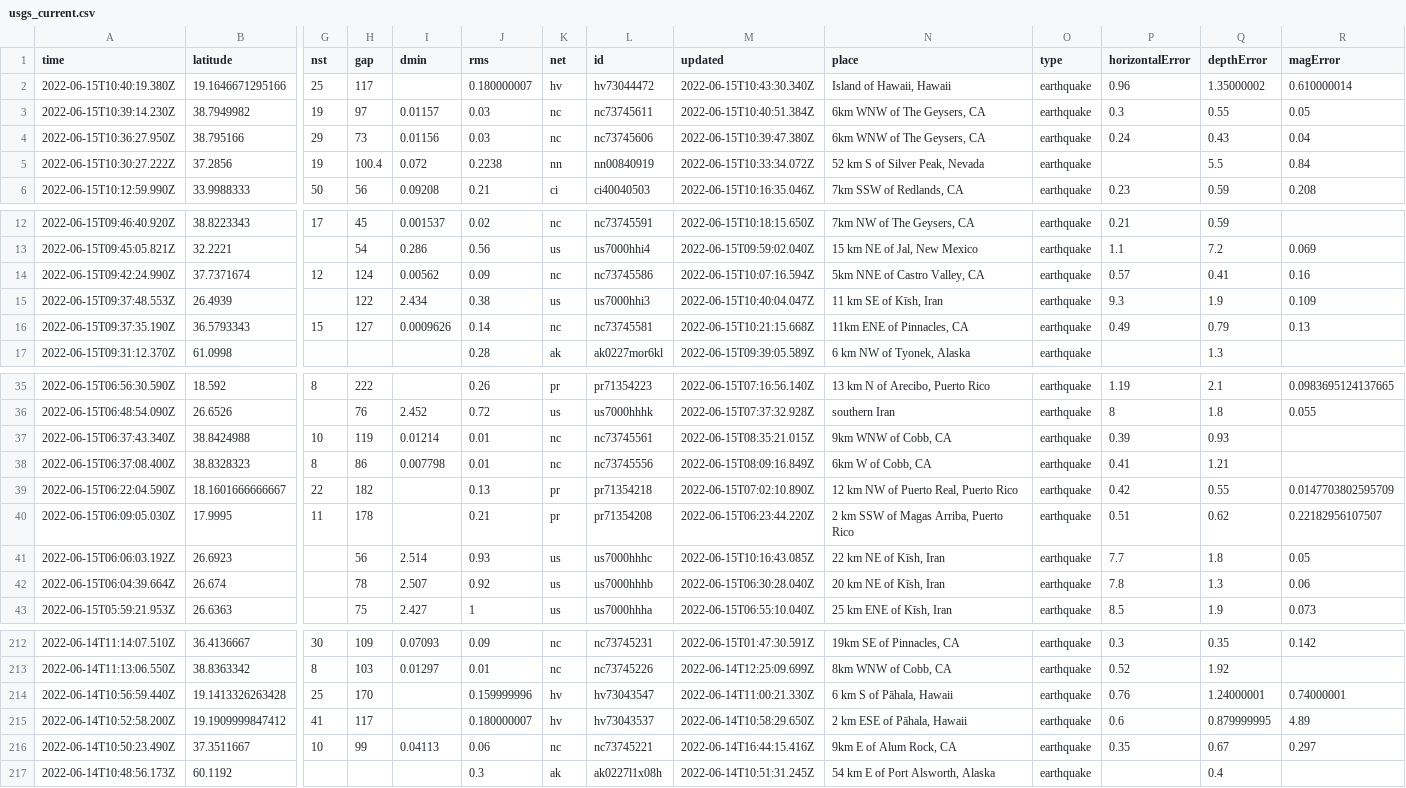
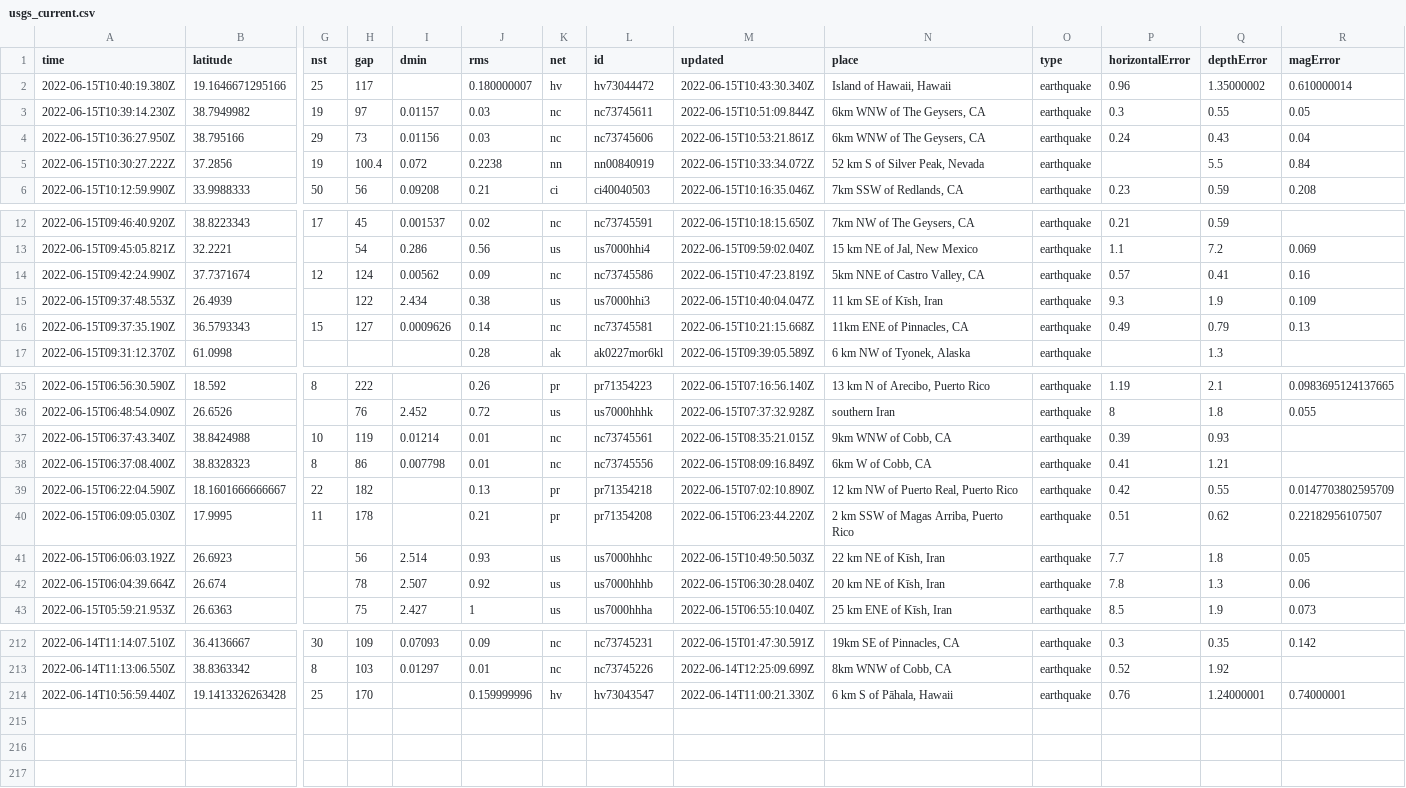
Before and after one commit to kmadden71/my-data-robot, a CSV file: usgs_current.csv, drawn as a sheet; only a part is shown, gaps mark what is left out; rows hold the shown columns only; the diff names each change by its address in the sheet, - before the commit and + after, or states it on an @@ line.

```diff
--- a/usgs_current.csv
+++ b/usgs_current.csv
-M3 (updated): 2022-06-15T10:40:51.384Z
+M3 (updated): 2022-06-15T10:51:09.844Z
-M4 (updated): 2022-06-15T10:39:47.380Z
+M4 (updated): 2022-06-15T10:53:21.861Z
-M14 (updated): 2022-06-15T10:07:16.594Z
+M14 (updated): 2022-06-15T10:47:23.819Z
-M41 (updated): 2022-06-15T10:16:43.085Z
+M41 (updated): 2022-06-15T10:49:50.503Z
-row 215: 2022-06-14T10:52:58.200Z | 19.1909999847412 | 41 | 117 |  | 0.180000007 | hv | hv73043537 | 2022-06-14T10:58:29.650Z | 2 km ESE of Pāhala, Hawaii | earthquake | 0.6 | 0.879999995 | 4.89
-row 216: 2022-06-14T10:50:23.490Z | 37.3511667 | 10 | 99 | 0.04113 | 0.06 | nc | nc73745221 | 2022-06-14T16:44:15.416Z | 9km E of Alum Rock, CA | earthquake | 0.35 | 0.67 | 0.297
-row 217: 2022-06-14T10:48:56.173Z | 60.1192 |  |  |  | 0.3 | ak | ak0227l1x08h | 2022-06-14T10:51:31.245Z | 54 km E of Port Alsworth, Alaska | earthquake |  | 0.4
```
